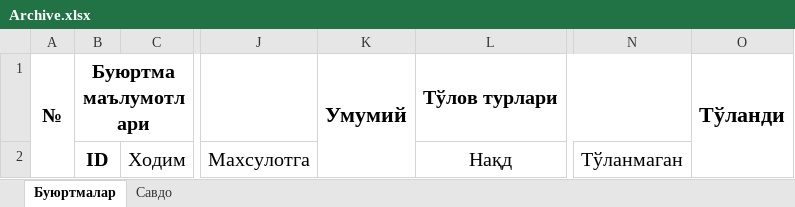
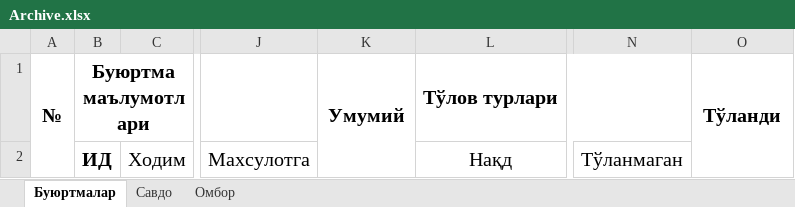
Before and after one commit to hasanbekme/SerWibe, an Excel workbook: templates/excel/Archive.xlsx, sheet Буюртмалар, drawn as a sheet; only a part is shown, gaps mark what is left out; values as stored, in another font and other column widths than the file's, no borders; the diff names each change by its address in the sheet, - before the commit and + after, or states it on an @@ line.

```diff
--- a/templates/excel/Archive.xlsx (sheet Буюртмалар)
+++ b/templates/excel/Archive.xlsx (sheet Буюртмалар)
+sheet tab: Омбор
@@ K1 text size: smaller @@
@@ O1 text size: smaller @@
-B2: ID
+B2: ИД
```
Also changed, not shown: 5 other files.
